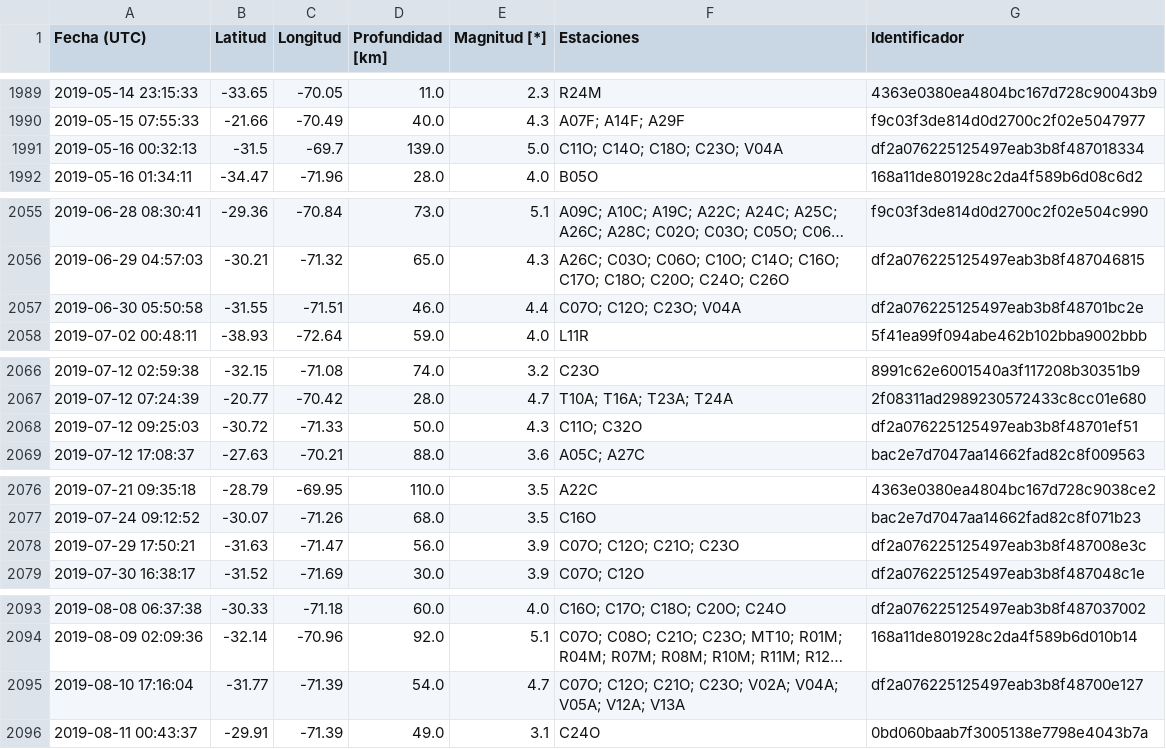
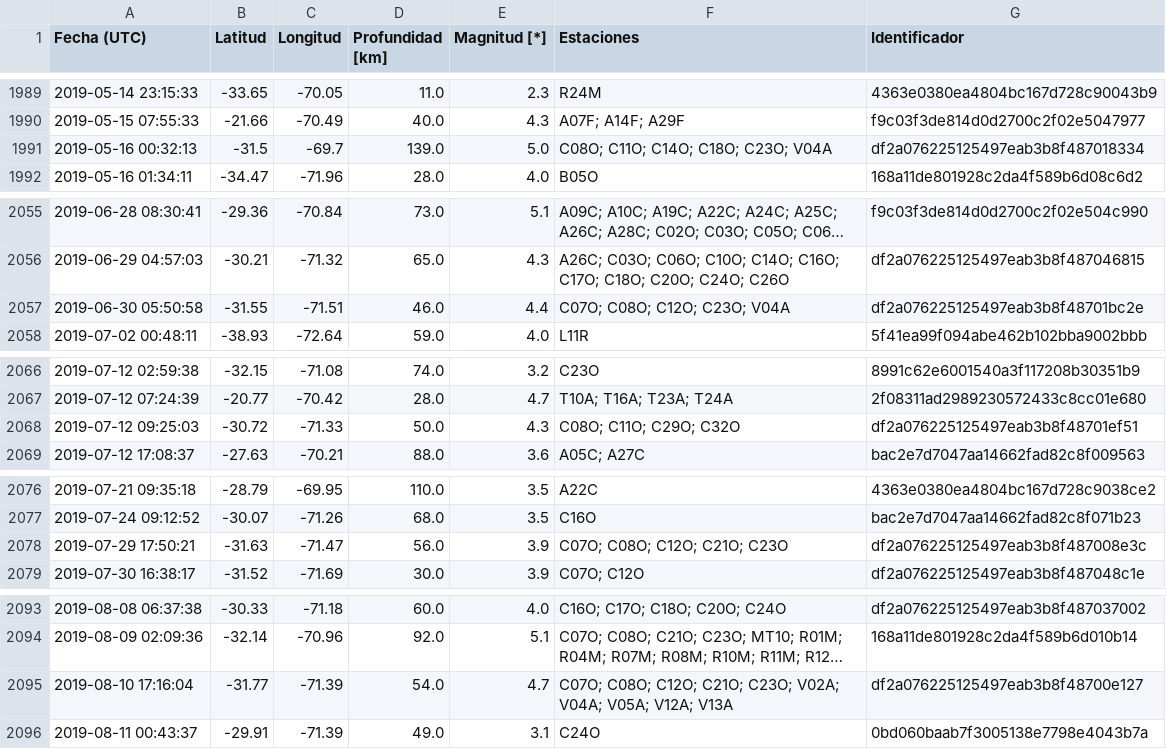
Before and after one commit to sebacastroh/chileanSeismicDatabase, a CSV file: src/data/eventLists/ZW5TFERBT8B0GMQ.csv, drawn as a sheet; only a part is shown, gaps mark what is left out; long unchanged cells end in …; the diff covers the shown part only; the diff names each change by its address in the sheet, - before the commit and + after, or states it on an @@ line.

```diff
--- a/src/data/eventLists/ZW5TFERBT8B0GMQ.csv
+++ b/src/data/eventLists/ZW5TFERBT8B0GMQ.csv
-F1991 (Estaciones): C11O; C14O; C18O; C23O; V04A
+F1991 (Estaciones): C08O; C11O; C14O; C18O; C23O; V04A
-F2057 (Estaciones): C07O; C12O; C23O; V04A
+F2057 (Estaciones): C07O; C08O; C12O; C23O; V04A
-F2068 (Estaciones): C11O; C32O
+F2068 (Estaciones): C08O; C11O; C29O; C32O
-F2078 (Estaciones): C07O; C12O; C21O; C23O
+F2078 (Estaciones): C07O; C08O; C12O; C21O; C23O
-F2095 (Estaciones): C07O; C12O; C21O;…
+F2095 (Estaciones): C07O; C08O; C12O; C21O;…
```
Also changed, not shown: 12 edited cells elsewhere in this file, src/data/events.csv.
